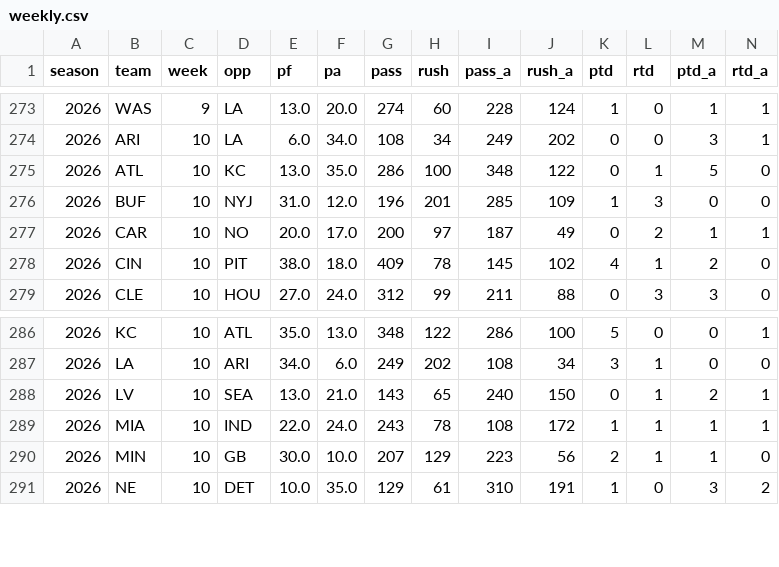
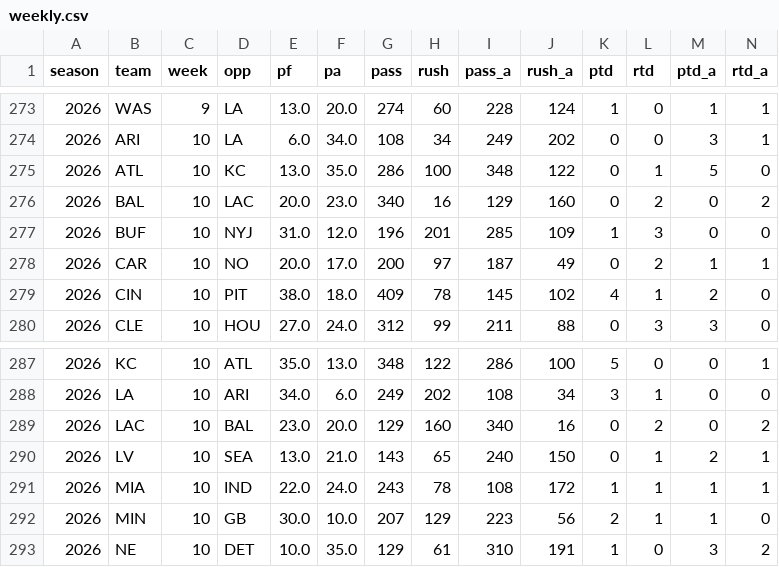
Before and after one commit to TuckersTruckers/nfl-model, a CSV file: nfl_output/weekly.csv, drawn as a sheet; only a part is shown, gaps mark what is left out; the diff names each change by its address in the sheet, - before the commit and + after, or states it on an @@ line.

```diff
--- a/nfl_output/weekly.csv
+++ b/nfl_output/weekly.csv
+row 276: 2026 | BAL | 10 | LAC | 20.0 | 23.0 | 340 | 16 | 129 | 160 | 0 | 2 | 0 | 2
+row 289: 2026 | LAC | 10 | BAL | 23.0 | 20.0 | 129 | 160 | 340 | 16 | 0 | 2 | 0 | 2
```
Also changed, not shown: nfl_output/games.csv, nfl_output/injuries.csv, 6 other files.
